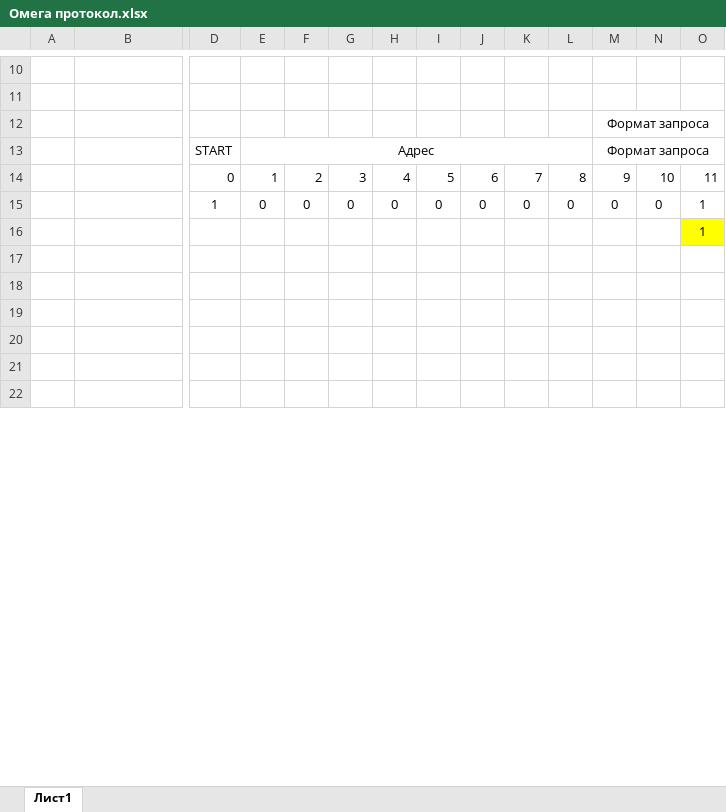
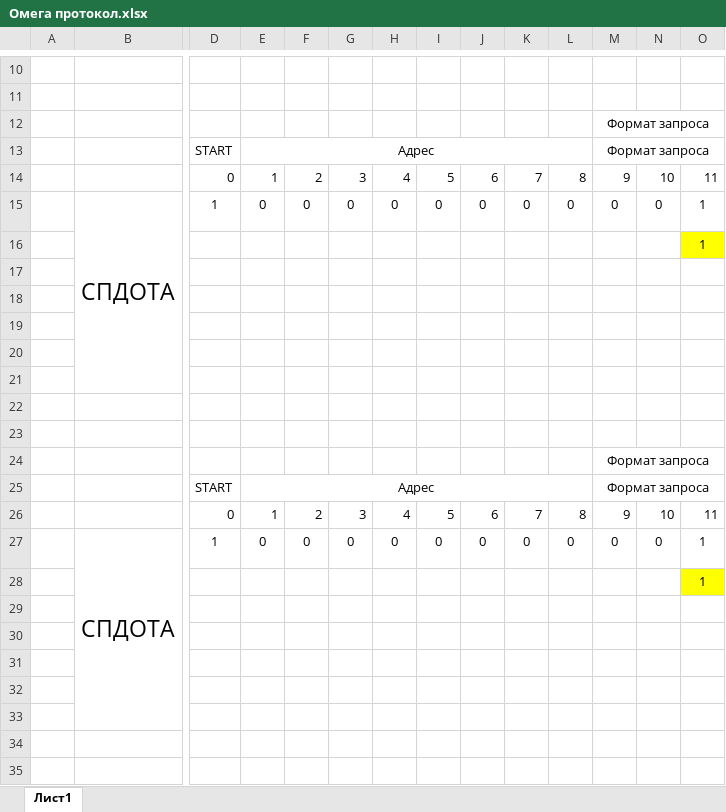
Before and after one commit to Chipizdry/DSD-2.1, an Excel workbook: DDS-2.1(Arton)/Омега протокол.xlsx, sheet Лист1, drawn as a sheet; only a part is shown, gaps mark what is left out; the shorter side is filled out with more unchanged rows; values as stored, in another font and other column widths than the file's, no borders; rows hold the shown columns only; the diff names each change by its address in the sheet, - before the commit and + after, or states it on an @@ line.

Commit message:
23.08.2021 Преобразование ,доработка протокола

```diff
--- a/DDS-2.1(Arton)/Омега протокол.xlsx (sheet Лист1)
+++ b/DDS-2.1(Arton)/Омега протокол.xlsx (sheet Лист1)
-B15: (empty)
+B15: СПДОТА
+B15:B21 merged
+row 17: (empty)
+row 18: (empty)
+row 19: (empty)
+row 20: (empty)
+row 21: (empty)
+row 22: (empty)
+row 23: (empty)
+row 24:  |  |  |  |  |  |  |  |  |  |  | Формат запроса
+row 25:  |  | START | Адрес |  |  |  |  |  |  |  | Формат запроса
+row 26:  |  | 0 | 1 | 2 | 3 | 4 | 5 | 6 | 7 | 8 | 9 | 10 | 11
+row 27:  | СПДОТА | 1 | 0 | 0 | 0 | 0 | 0 | 0 | 0 | 0 | 0 | 0 | 1
+row 28:  |  |  |  |  |  |  |  |  |  |  |  |  | 1
+row 29: (empty)
+row 30: (empty)
```
Also changed, not shown: 1 other file.
